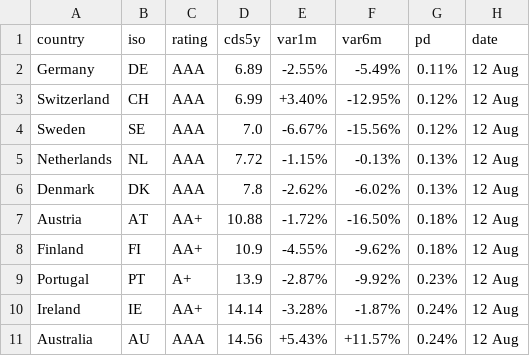
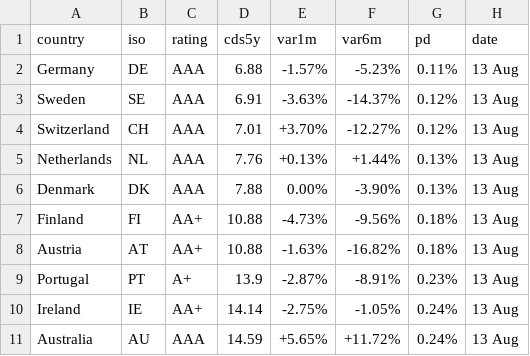
Before and after one commit to rafargb-tech/cds-panel, a CSV file: sovereign_cds.csv, drawn as a sheet; only a part is shown; the diff covers the shown part only.

```diff
--- a/sovereign_cds.csv
+++ b/sovereign_cds.csv
@@ -1,11 +1,11 @@
 country,iso,rating,cds5y,var1m,var6m,pd,date
-Germany,DE,AAA,6.89,-2.55%,-5.49%,0.11%,12 Aug
-Switzerland,CH,AAA,6.99,+3.40%,-12.95%,0.12%,12 Aug
-Sweden,SE,AAA,7.0,-6.67%,-15.56%,0.12%,12 Aug
-Netherlands,NL,AAA,7.72,-1.15%,-0.13%,0.13%,12 Aug
-Denmark,DK,AAA,7.8,-2.62%,-6.02%,0.13%,12 Aug
-Austria,AT,AA+,10.88,-1.72%,-16.50%,0.18%,12 Aug
-Finland,FI,AA+,10.9,-4.55%,-9.62%,0.18%,12 Aug
-Portugal,PT,A+,13.9,-2.87%,-9.92%,0.23%,12 Aug
-Ireland,IE,AA+,14.14,-3.28%,-1.87%,0.24%,12 Aug
-Australia,AU,AAA,14.56,+5.43%,+11.57%,0.24%,12 Aug
+Germany,DE,AAA,6.88,-1.57%,-5.23%,0.11%,13 Aug
+Sweden,SE,AAA,6.91,-3.63%,-14.37%,0.12%,13 Aug
+Switzerland,CH,AAA,7.01,+3.70%,-12.27%,0.12%,13 Aug
+Netherlands,NL,AAA,7.76,+0.13%,+1.44%,0.13%,13 Aug
+Denmark,DK,AAA,7.88,0.00%,-3.90%,0.13%,13 Aug
+Finland,FI,AA+,10.88,-4.73%,-9.56%,0.18%,13 Aug
+Austria,AT,AA+,10.88,-1.63%,-16.82%,0.18%,13 Aug
+Portugal,PT,A+,13.9,-2.87%,-8.91%,0.23%,13 Aug
+Ireland,IE,AA+,14.14,-2.75%,-1.05%,0.24%,13 Aug
+Australia,AU,AAA,14.59,+5.65%,+11.72%,0.24%,13 Aug
```
Also changed, not shown: 75 edited cells elsewhere in this file, 2 other files.
